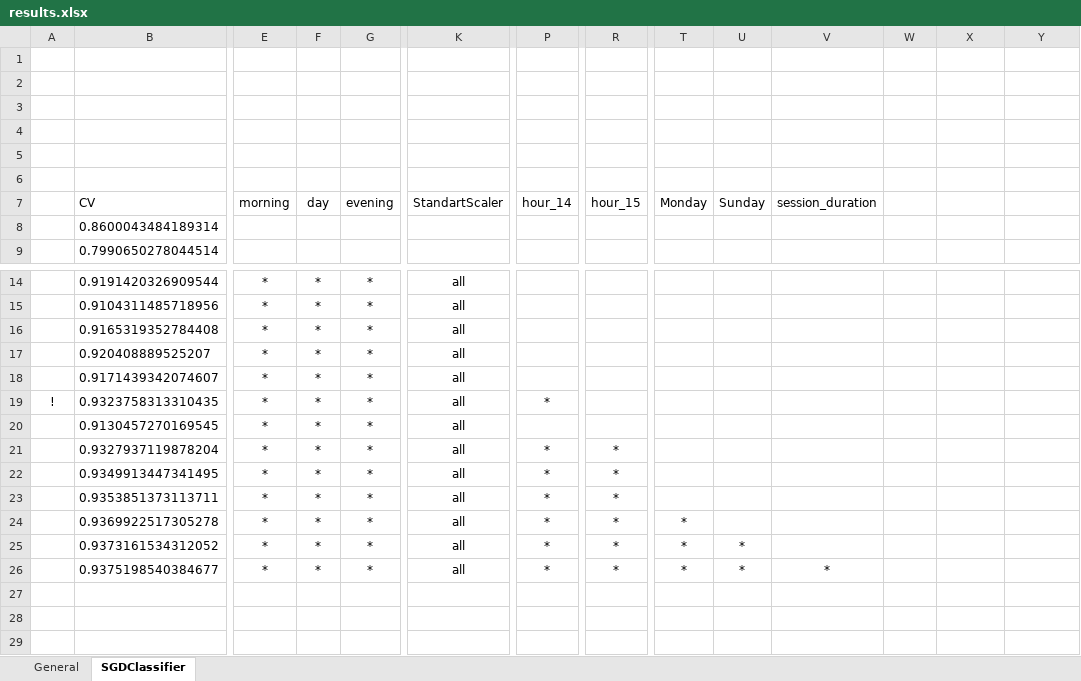
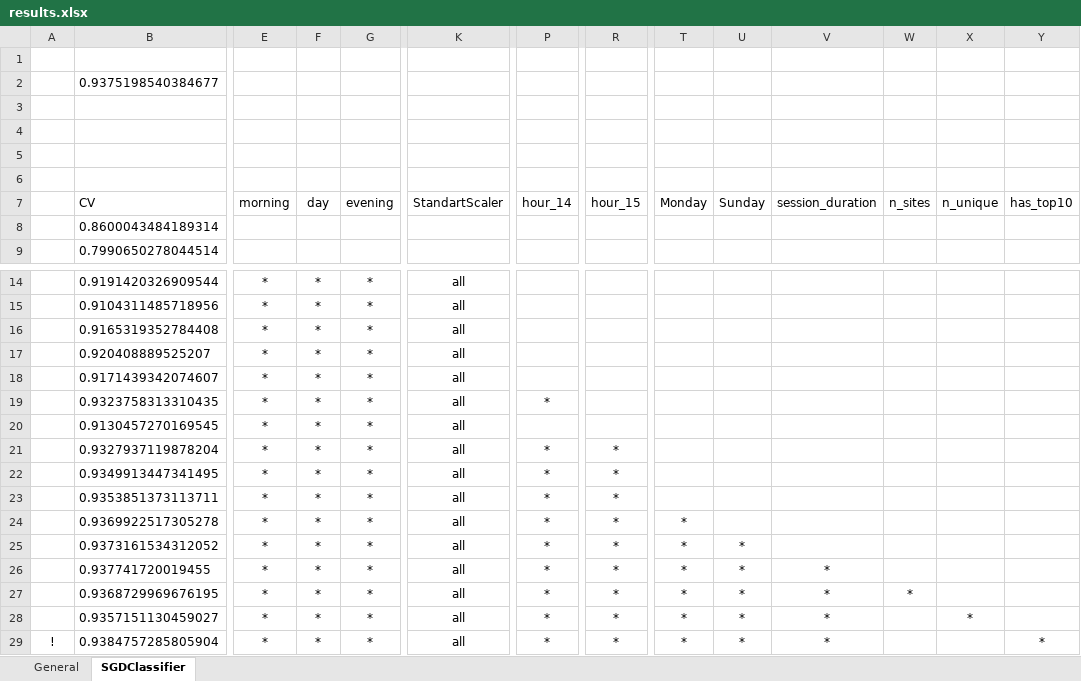
Before and after one commit to Uniholder/Specialization-Yandex-MIPT, an Excel workbook: 6_Final_projects/1_user_identification/kaggle/results.xlsx, sheet SGDClassifier, drawn as a sheet; only a part is shown, gaps mark what is left out; values as stored, in another font and other column widths than the file's, no borders; charts and pictures not drawn; removed rows and columns are numbered as before the commit, all else as after; rows hold the shown columns only; the diff names each change by its address in the sheet, - before the commit and + after, or states it on an @@ line.

Commit message:
add sites features

```diff
--- a/6_Final_projects/1_user_identification/kaggle/results.xlsx (sheet SGDClassifier)
+++ b/6_Final_projects/1_user_identification/kaggle/results.xlsx (sheet SGDClassifier)
+row 2:  | 0.9375198540384677
-row 6: (empty)
-W7: (empty)
+W7: n_sites
-X7: (empty)
+X7: n_unique
-Y7: (empty)
+Y7: has_top10
-A19: !
+A19: (empty)
-B26 (CV): 0.9375198540384677
+B26 (CV): 0.937741720019455
+row 27:  | 0.9368729969676195 | * | * | * | all | * | * | * | * | * | *
+row 28:  | 0.9357151130459027 | * | * | * | all | * | * | * | * | * |  | *
+row 29: ! | 0.9384757285805904 | * | * | * | all | * | * | * | * | * |  |  | *
```
Also changed, not shown: charts or pictures, 1 other file.
